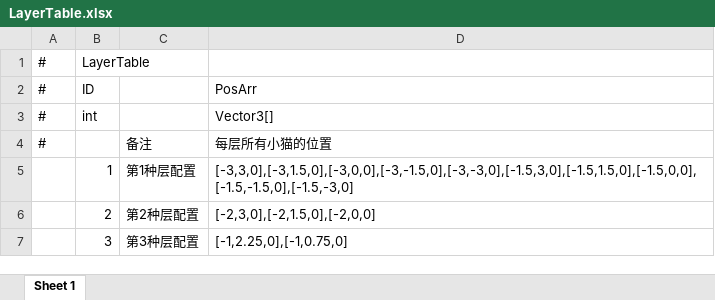
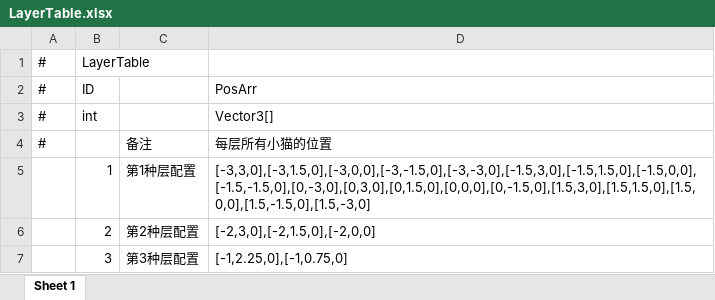
Before and after one commit to zgyunyunyunyun/CatsWorld, an Excel workbook: AAAGameData/DataTables/LayerTable.xlsx, sheet Sheet 1, drawn as a sheet; values as stored, in another font and other column widths than the file's, no borders; the diff names each change by its address in the sheet, - before the commit and + after, or states it on an @@ line.

```diff
--- a/AAAGameData/DataTables/LayerTable.xlsx (sheet Sheet 1)
+++ b/AAAGameData/DataTables/LayerTable.xlsx (sheet Sheet 1)
-D5: [-3,3,0],[-3,1.5,0],[-3,0,0],[-3,-1.5,0],[-3,-3,0],[-1.5,3,0],[-1.5,1.5,0],[-1.5,0,0],[-1.5,-1.5,0],[-1.5,-3,0]
+D5: [-3,3,0],[-3,1.5,0],[-3,0,0],[-3,-1.5,0],[-3,-3,0],[-1.5,3,0],[-1.5,1.5,0],[-1.5,0,0],[-1.5,-1.5,0],[0,-3,0],[0,3,0],[0,1.5,0],[0,0,0],[0,-1.5,0],[1.5,3,0],[1.5,1.5,0],[1.5,0,0],[1.5,-1.5,0],[1.5,-3,0]
```
Also changed, not shown: 1 other file.
